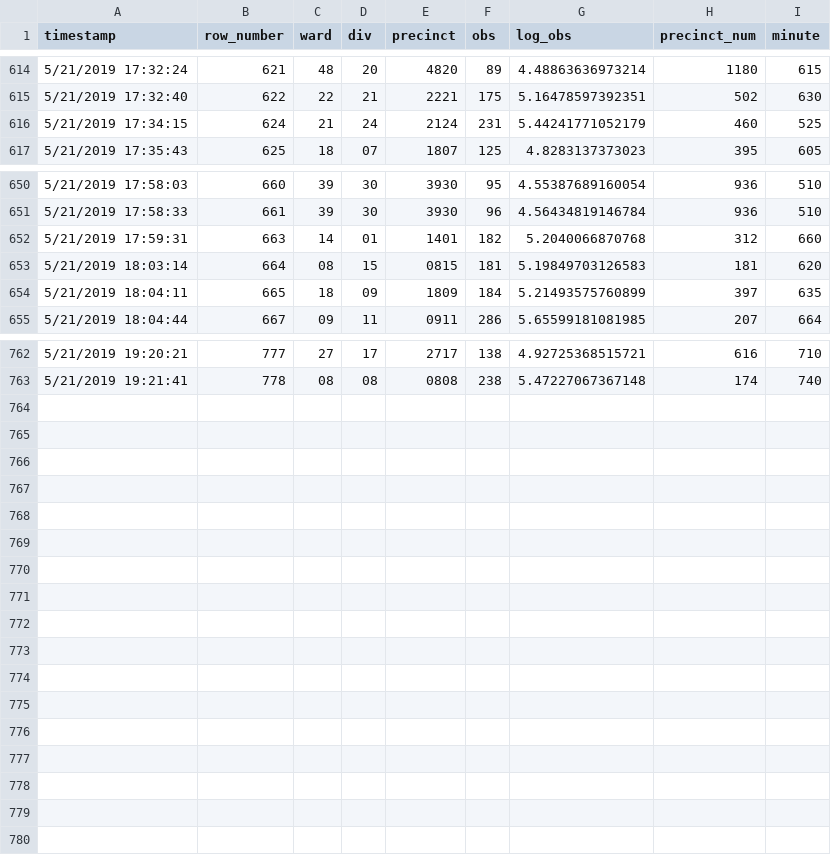
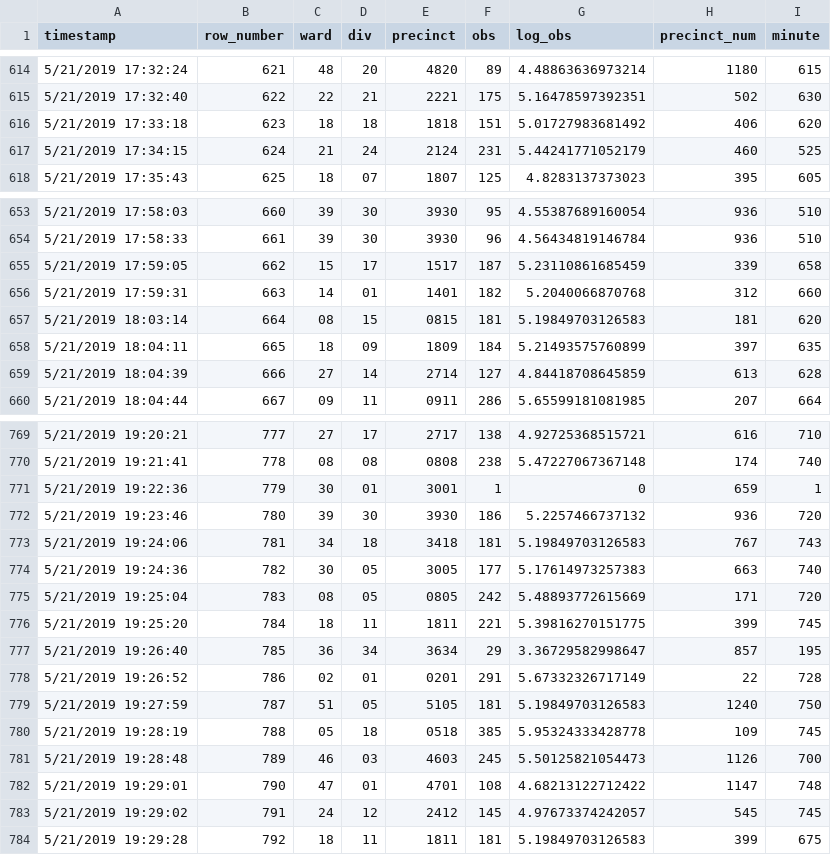
Before and after one commit to jtannen/jtannen.github.io, a CSV file: raw_data_philadelphia.csv, drawn as a sheet; only a part is shown, gaps mark what is left out; the diff covers the shown part only; the diff names each change by its address in the sheet, - before the commit and + after, or states it on an @@ line.

```diff
--- a/raw_data_philadelphia.csv
+++ b/raw_data_philadelphia.csv
+row 616: 5/21/2019 17:33:18 | 623 | 18 | 18 | 1818 | 151 | 5.01727983681492 | 406 | 620
+row 655: 5/21/2019 17:59:05 | 662 | 15 | 17 | 1517 | 187 | 5.23110861685459 | 339 | 658
+row 659: 5/21/2019 18:04:39 | 666 | 27 | 14 | 2714 | 127 | 4.84418708645859 | 613 | 628
+row 771: 5/21/2019 19:22:36 | 779 | 30 | 01 | 3001 | 1 | 0 | 659 | 1
+row 772: 5/21/2019 19:23:46 | 780 | 39 | 30 | 3930 | 186 | 5.2257466737132 | 936 | 720
+row 773: 5/21/2019 19:24:06 | 781 | 34 | 18 | 3418 | 181 | 5.19849703126583 | 767 | 743
+row 774: 5/21/2019 19:24:36 | 782 | 30 | 05 | 3005 | 177 | 5.17614973257383 | 663 | 740
+row 775: 5/21/2019 19:25:04 | 783 | 08 | 05 | 0805 | 242 | 5.48893772615669 | 171 | 720
+row 776: 5/21/2019 19:25:20 | 784 | 18 | 11 | 1811 | 221 | 5.39816270151775 | 399 | 745
+row 777: 5/21/2019 19:26:40 | 785 | 36 | 34 | 3634 | 29 | 3.36729582998647 | 857 | 195
+row 778: 5/21/2019 19:26:52 | 786 | 02 | 01 | 0201 | 291 | 5.67332326717149 | 22 | 728
+row 779: 5/21/2019 19:27:59 | 787 | 51 | 05 | 5105 | 181 | 5.19849703126583 | 1240 | 750
+row 780: 5/21/2019 19:28:19 | 788 | 05 | 18 | 0518 | 385 | 5.95324333428778 | 109 | 745
+row 781: 5/21/2019 19:28:48 | 789 | 46 | 03 | 4603 | 245 | 5.50125821054473 | 1126 | 700
+row 782: 5/21/2019 19:29:01 | 790 | 47 | 01 | 4701 | 108 | 4.68213122712422 | 1147 | 748
+row 783: 5/21/2019 19:29:02 | 791 | 24 | 12 | 2412 | 145 | 4.97673374242057 | 545 | 745
+row 784: 5/21/2019 19:29:28 | 792 | 18 | 11 | 1811 | 181 | 5.19849703126583 | 399 | 675
```
Also changed, not shown: 4 added rows elsewhere in this file, precinct_turnout_philadelphia.csv, 1 other file.
